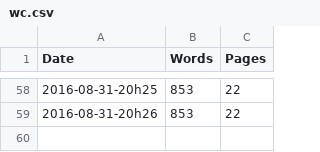
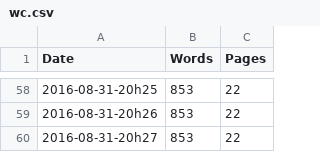
Before and after one commit to rreece/markdown-memo, a CSV file: wordcount/wc.csv, drawn as a sheet; only a part is shown, gaps mark what is left out; the diff names each change by its address in the sheet, - before the commit and + after, or states it on an @@ line.

```diff
--- a/wordcount/wc.csv
+++ b/wordcount/wc.csv
+row 60: 2016-08-31-20h27 | 853 | 22
```
Also changed, not shown: 2 other files.
